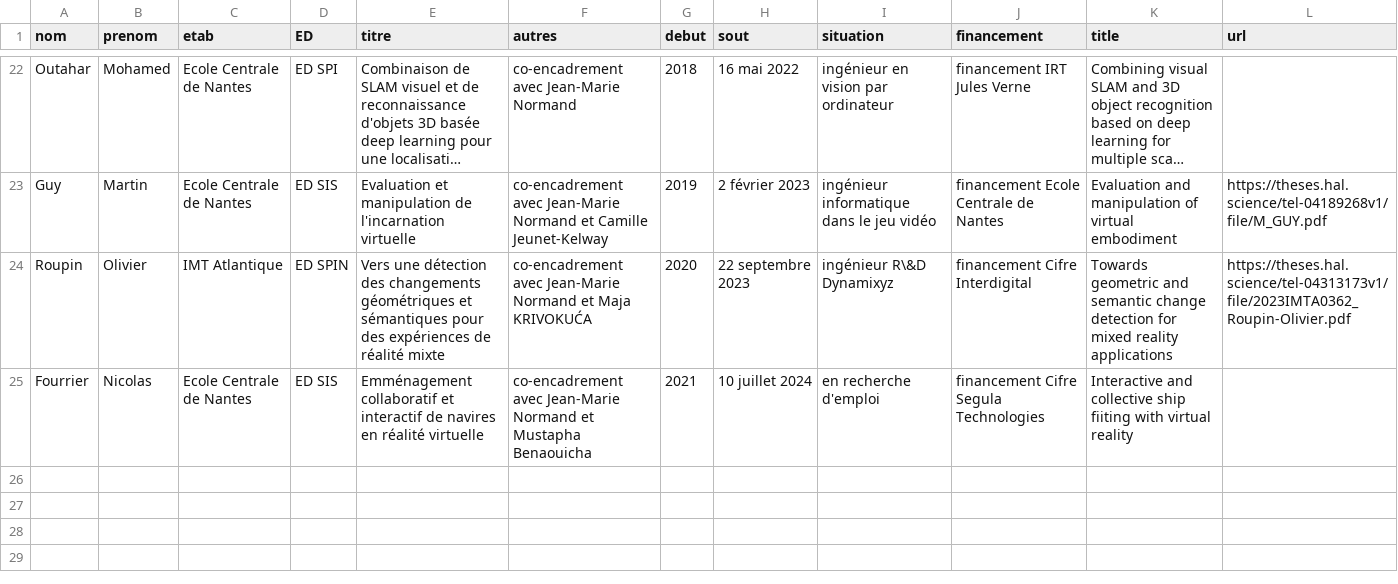
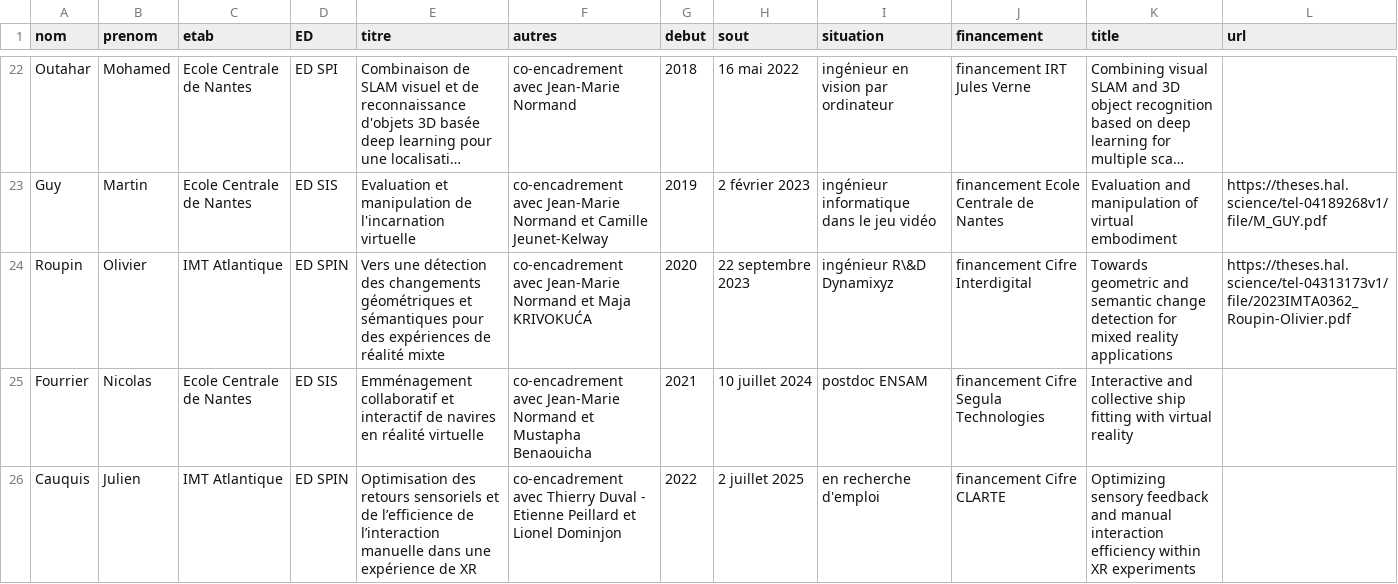
Before and after one commit to guillaumemoreau/guillaumemoreau.github.io, a CSV file: src/_data/encphd.csv, drawn as a sheet; only a part is shown, gaps mark what is left out; long unchanged cells end in ….

```diff
--- a/src/_data/encphd.csv
+++ b/src/_data/encphd.csv
@@ -24,2 +24,3 @@ Guy, Martin, Ecole Centrale de Nantes, ED SIS, Evaluation et manipulation de l'i
 Roupin, Olivier, IMT Atlantique, ED SPIN,Vers une détection des changements géométriques et sémantiques pour des expériences de réalité mixte, co-encadrement avec Jean-Marie Normand et Maja KRIVOKUĆA, 2020, 22 septembre 2023, ingénieur R\&D Dynamixyz,financement Cifre Interdigital,Towards geometric and semantic change detection for mixed reality applications,https://theses.hal.science/tel-04313173v1/file/2023IMTA0362_Roupin-Olivier.pdf
-Fourrier,Nicolas,Ecole Centrale de Nantes,ED SIS,Emménagement collaboratif et interactif de navires en réalité virtuelle,co-encadrement avec Jean-Marie Normand et Mustapha Benaouicha,2021,10 juillet 2024, en recherche d'emploi,financement Cifre Segula Technologies, Interactive and collective ship fiiting with virtual reality
+Fourrier,Nicolas,Ecole Centrale de Nantes,ED SIS,Emménagement collaboratif et interactif de navires en réalité virtuelle,co-encadrement avec Jean-Marie Normand et Mustapha Benaouicha,2021,10 juillet 2024, postdoc ENSAM,financement Cifre Segula Technologies, Interactive and collective ship fitting with virtual reality
+Cauquis,Julien,IMT Atlantique,ED SPIN,Optimisation des retours sensoriels et de l’efficience de l’interaction manuelle dans une expérience de XR,co-encadrement avec Thierry Duval - Etienne Peillard et Lionel Dominjon,2022,2 juillet 2025, en recherche d'emploi, financement Cifre CLARTE,Optimizing sensory feedback and manual interaction efficiency within XR experiments
```
Also changed, not shown: src/_data/contrats.csv, src/_data/jurytheses.csv, 52 other files.
